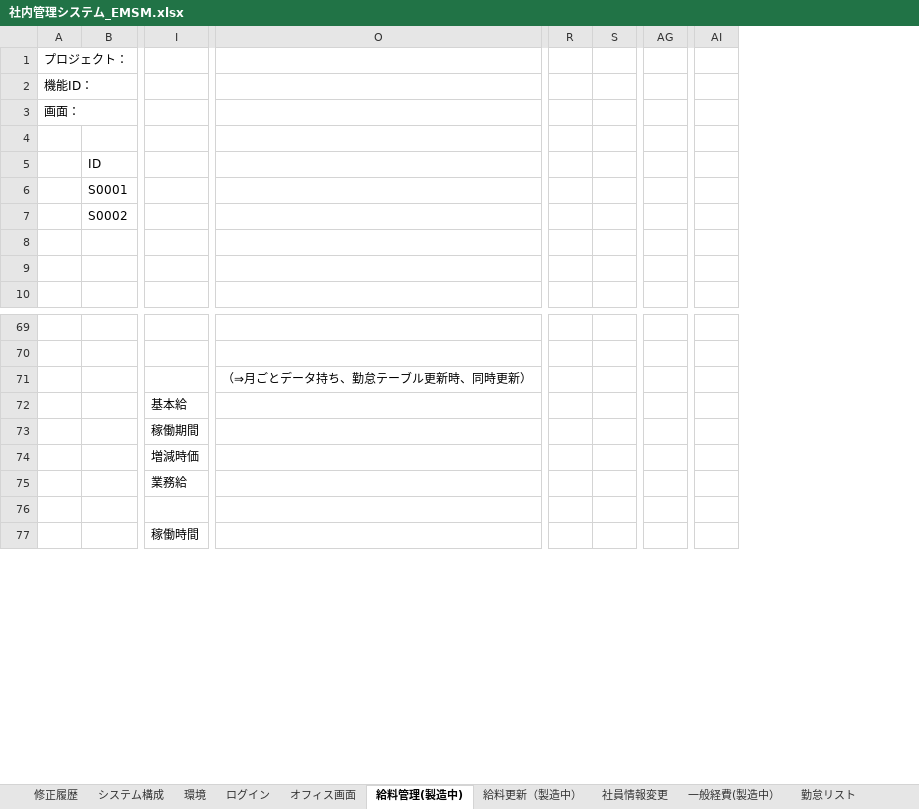
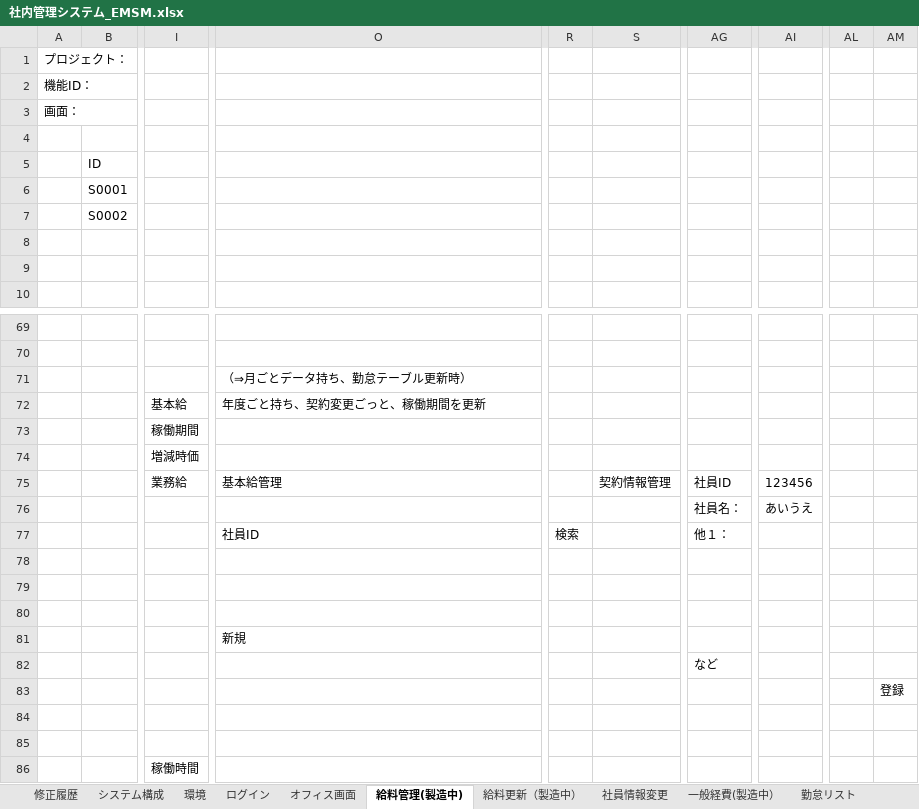
Before and after one commit to softtechSoft/ems, an Excel workbook: DOC/要件定義/社内管理システム_EMSM.xlsx, sheet 給料管理(製造中), drawn as a sheet; only a part is shown, gaps mark what is left out; values as stored, in another font and other column widths than the file's, no borders; charts and pictures not drawn; removed rows and columns are numbered as before the commit, all else as after; rows hold the shown columns only; the diff names each change by its address in the sheet, - before the commit and + after, or states it on an @@ line.

```diff
--- a/DOC/要件定義/社内管理システム_EMSM.xlsx (sheet 給料管理(製造中))
+++ b/DOC/要件定義/社内管理システム_EMSM.xlsx (sheet 給料管理(製造中))
-column R, empty
-column S, empty
+column R, empty
+column S, empty
-column AG, empty
+column AG, row 76: 社員名：
-column AI, empty
+column AI, row 76: あいうえ
+column AL, empty
+column AM, empty
-O71: （⇒月ごとデータ持ち、勤怠テーブル更新時、同時更新）
+O71: （⇒月ごとデータ持ち、勤怠テーブル更新時）
-row 72:  |  | 基本給
+row 72:  |  | 基本給 | 年度ごと持ち、契約変更ごっと、稼働期間を更新
+row 75:  |  | 業務給 | 基本給管理 |  | 契約情報管理 | 社員ID | 123456
-I76: 業務給
+I76: (empty)
+row 77:  |  |  | 社員ID | 検索 |  | 他１：
+row 78: (empty)
+row 79: (empty)
+row 80: (empty)
+row 81:  |  |  | 新規
+row 82:  |  |  |  |  |  | など
+row 83:  |  |  |  |  |  |  |  |  | 登録
+row 84: (empty)
```
Also changed, not shown: charts or pictures, DOC/DB編/社内管理_DB編.xlsx, DOC/WBS/スケジュール.xlsx.
